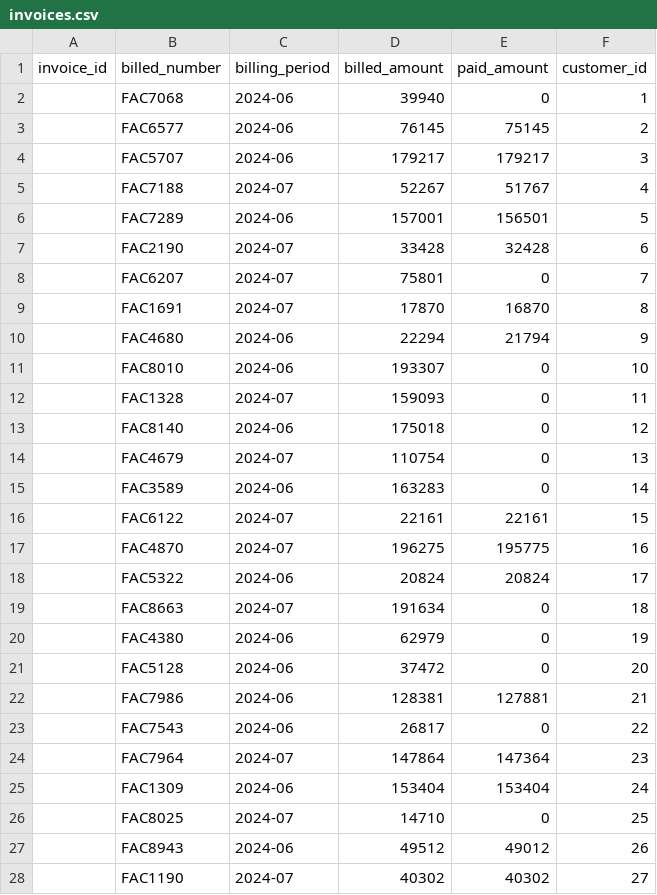
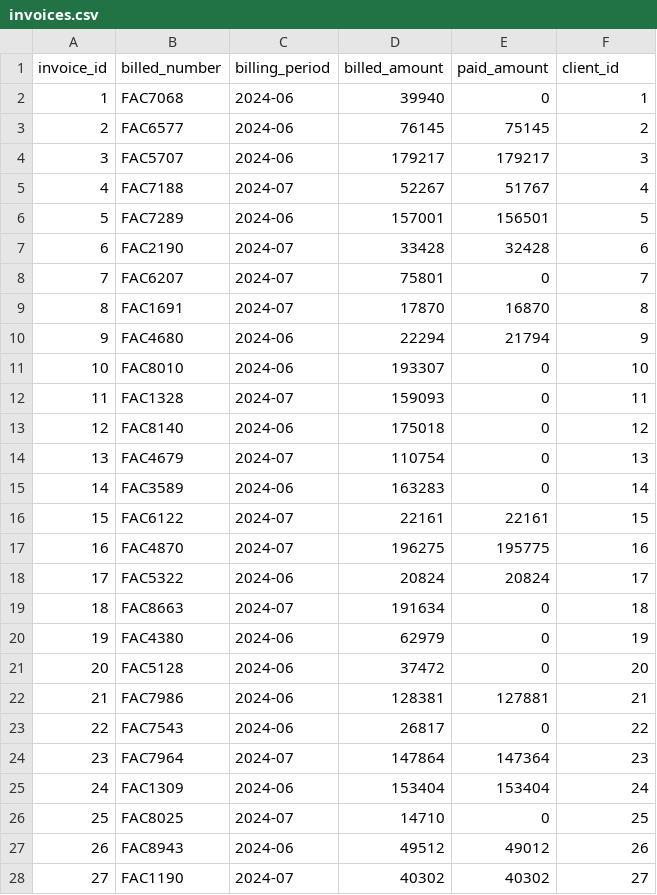
Before and after one commit to ProgramaConPid/TEST-EXPERTSOFT, a CSV file: src/data/invoices.csv, drawn as a sheet; only a part is shown; the diff covers the shown part only.

```diff
--- a/src/data/invoices.csv
+++ b/src/data/invoices.csv
@@ -1,28 +1,28 @@
-invoice_id,billed_number,billing_period,billed_amount,paid_amount,customer_id
-,FAC7068,2024-06,39940,0,1
-,FAC6577,2024-06,76145,75145,2
-,FAC5707,2024-06,179217,179217,3
-,FAC7188,2024-07,52267,51767,4
-,FAC7289,2024-06,157001,156501,5
-,FAC2190,2024-07,33428,32428,6
-,FAC6207,2024-07,75801,0,7
-,FAC1691,2024-07,17870,16870,8
-,FAC4680,2024-06,22294,21794,9
-,FAC8010,2024-06,193307,0,10
-,FAC1328,2024-07,159093,0,11
-,FAC8140,2024-06,175018,0,12
-,FAC4679,2024-07,110754,0,13
-,FAC3589,2024-06,163283,0,14
-,FAC6122,2024-07,22161,22161,15
-,FAC4870,2024-07,196275,195775,16
-,FAC5322,2024-06,20824,20824,17
-,FAC8663,2024-07,191634,0,18
-,FAC4380,2024-06,62979,0,19
-,FAC5128,2024-06,37472,0,20
-,FAC7986,2024-06,128381,127881,21
-,FAC7543,2024-06,26817,0,22
-,FAC7964,2024-07,147864,147364,23
-,FAC1309,2024-06,153404,153404,24
-,FAC8025,2024-07,14710,0,25
-,FAC8943,2024-06,49512,49012,26
-,FAC1190,2024-07,40302,40302,27
+invoice_id,billed_number,billing_period,billed_amount,paid_amount,client_id
+1,FAC7068,2024-06,39940,0,1
+2,FAC6577,2024-06,76145,75145,2
+3,FAC5707,2024-06,179217,179217,3
+4,FAC7188,2024-07,52267,51767,4
+5,FAC7289,2024-06,157001,156501,5
+6,FAC2190,2024-07,33428,32428,6
+7,FAC6207,2024-07,75801,0,7
+8,FAC1691,2024-07,17870,16870,8
+9,FAC4680,2024-06,22294,21794,9
+10,FAC8010,2024-06,193307,0,10
+11,FAC1328,2024-07,159093,0,11
+12,FAC8140,2024-06,175018,0,12
+13,FAC4679,2024-07,110754,0,13
+14,FAC3589,2024-06,163283,0,14
+15,FAC6122,2024-07,22161,22161,15
+16,FAC4870,2024-07,196275,195775,16
+17,FAC5322,2024-06,20824,20824,17
+18,FAC8663,2024-07,191634,0,18
+19,FAC4380,2024-06,62979,0,19
+20,FAC5128,2024-06,37472,0,20
+21,FAC7986,2024-06,128381,127881,21
+22,FAC7543,2024-06,26817,0,22
+23,FAC7964,2024-07,147864,147364,23
+24,FAC1309,2024-06,153404,153404,24
+25,FAC8025,2024-07,14710,0,25
+26,FAC8943,2024-06,49512,49012,26
+27,FAC1190,2024-07,40302,40302,27
```
Also changed, not shown: 73 edited cells elsewhere in this file, src/data/transactions.csv, 6 other files.
